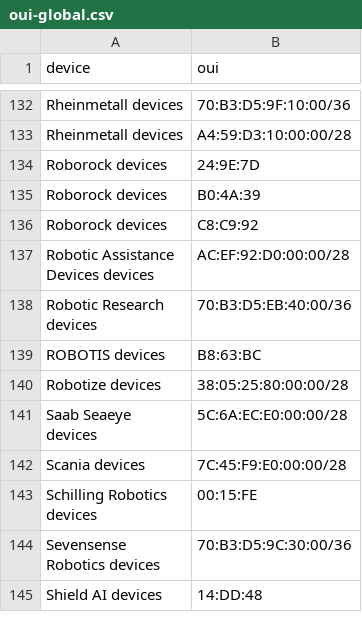
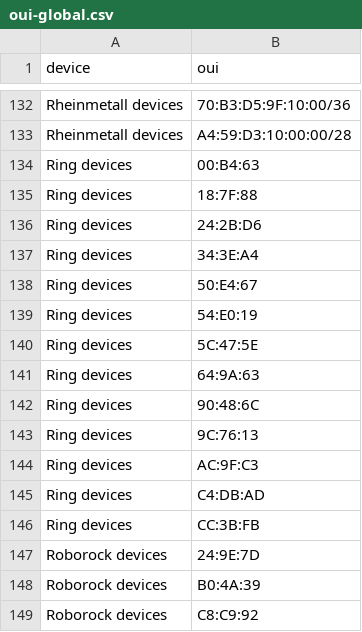
Before and after one commit to ekomsSavior/DRONEmapper, a CSV file: public/downloads/data/oui-global.csv, drawn as a sheet; only a part is shown, gaps mark what is left out; the shorter side is filled out with more unchanged rows; the diff names each change by its address in the sheet, - before the commit and + after, or states it on an @@ line.

```diff
--- a/public/downloads/data/oui-global.csv
+++ b/public/downloads/data/oui-global.csv
+row 134: Ring devices | 00:B4:63
+row 135: Ring devices | 18:7F:88
+row 136: Ring devices | 24:2B:D6
+row 137: Ring devices | 34:3E:A4
+row 138: Ring devices | 50:E4:67
+row 139: Ring devices | 54:E0:19
+row 140: Ring devices | 5C:47:5E
+row 141: Ring devices | 64:9A:63
+row 142: Ring devices | 90:48:6C
+row 143: Ring devices | 9C:76:13
+row 144: Ring devices | AC:9F:C3
+row 145: Ring devices | C4:DB:AD
+row 146: Ring devices | CC:3B:FB
```
Also changed, not shown: public/downloads/data/rf-channels.csv, 53 other files.
